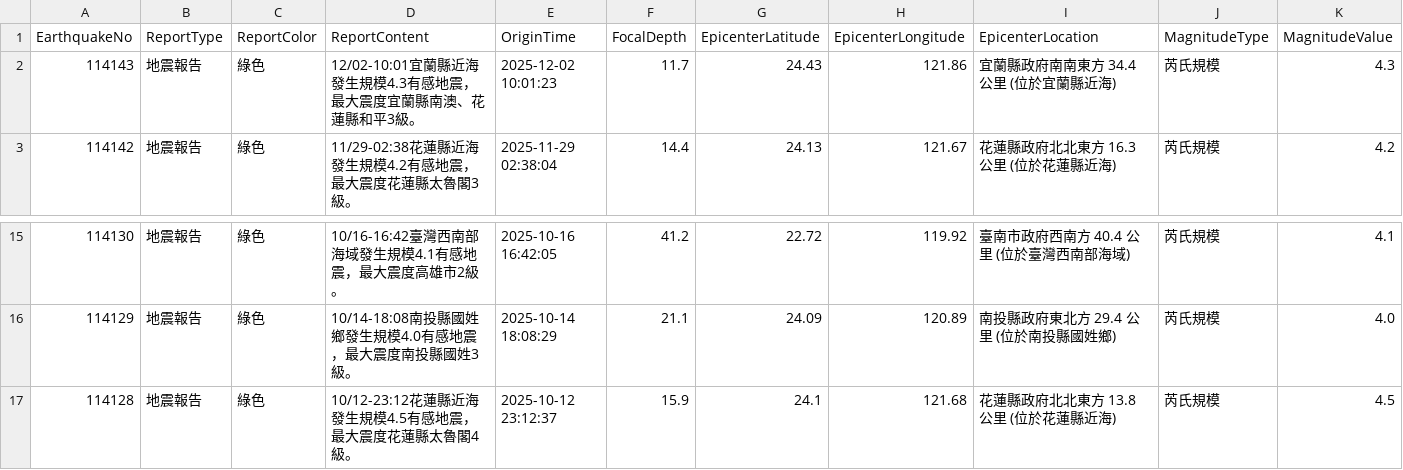
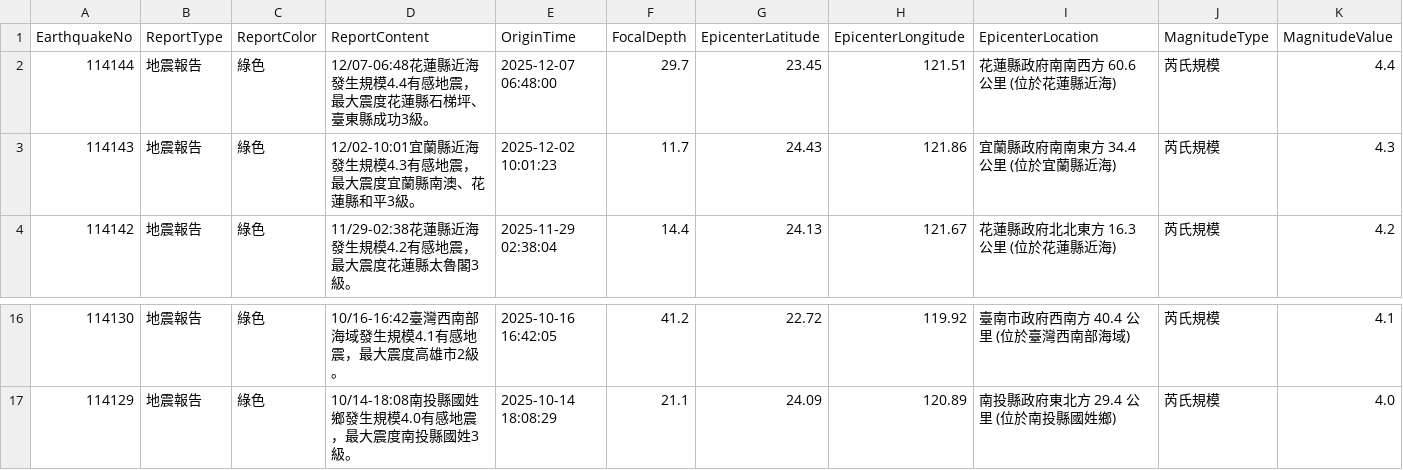
Before and after one commit to FatFang/crawler, a CSV file: api1.csv, drawn as a sheet; only a part is shown, gaps mark what is left out; removed rows and columns are numbered as before the commit, all else as after; rows hold the shown columns only; the diff names each change by its address in the sheet, - before the commit and + after, or states it on an @@ line.

Commit message:
Update api1.csv by bot

```diff
--- a/api1.csv
+++ b/api1.csv
+row 2: 114144 | 地震報告 | 綠色 | 12/07-06:48花蓮縣近海發生規模4.4有感地震，最大震度花蓮縣石梯坪、臺東縣成功3級。 | 2025-12-07 06:48:00 | 29.7 | 23.45 | 121.51 | 花蓮縣政府南南西方 60.6 公里 (位於花蓮縣近海) | 芮氏規模 | 4.4
-row 17: 114128 | 地震報告 | 綠色 | 10/12-23:12花蓮縣近海發生規模4.5有感地震，最大震度花蓮縣太魯閣4級。 | 2025-10-12 23:12:37 | 15.9 | 24.1 | 121.68 | 花蓮縣政府北北東方 13.8 公里 (位於花蓮縣近海) | 芮氏規模 | 4.5
```
